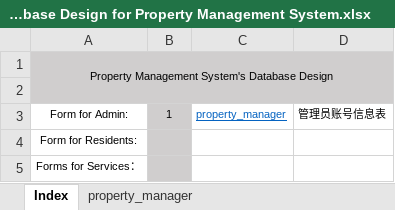
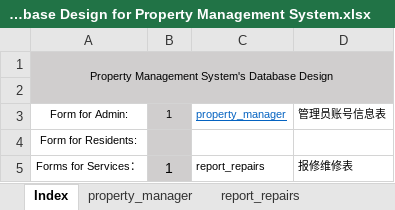
Before and after one commit to Reece-Lu/propertymanagement-graduationproject-server, an Excel workbook: Database/Database Design for Property Management System.xlsx, sheet Index, drawn as a sheet; values as stored, in another font and other column widths than the file's, no borders; the diff names each change by its address in the sheet, - before the commit and + after, or states it on an @@ line.

```diff
--- a/Database/Database Design for Property Management System.xlsx (sheet Index)
+++ b/Database/Database Design for Property Management System.xlsx (sheet Index)
+sheet tab: report_repairs
-B5: (empty)
+B5: 1
-C5: (empty)
+C5: report_repairs
-D5: (empty)
+D5: 报修维修表
```
Also changed, not shown: 9 other files.
